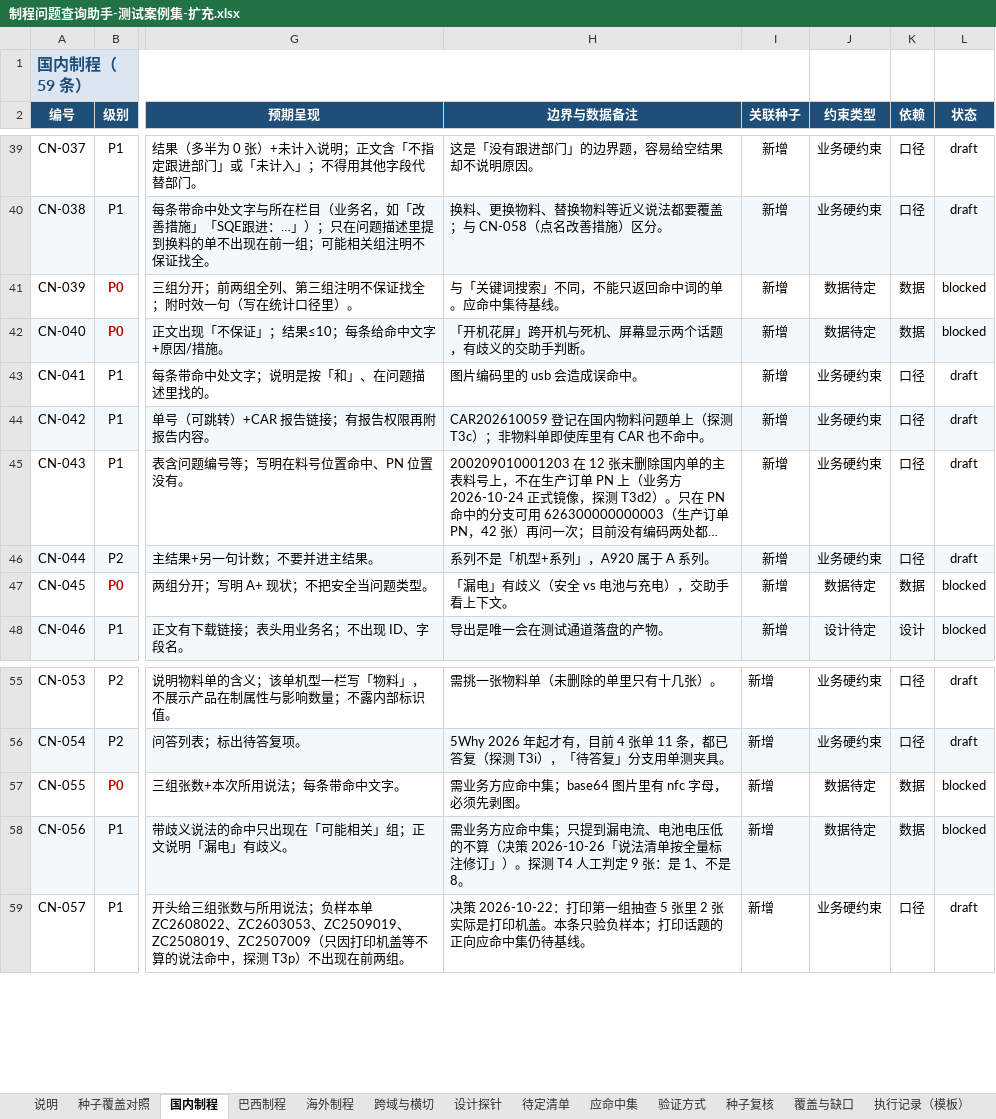
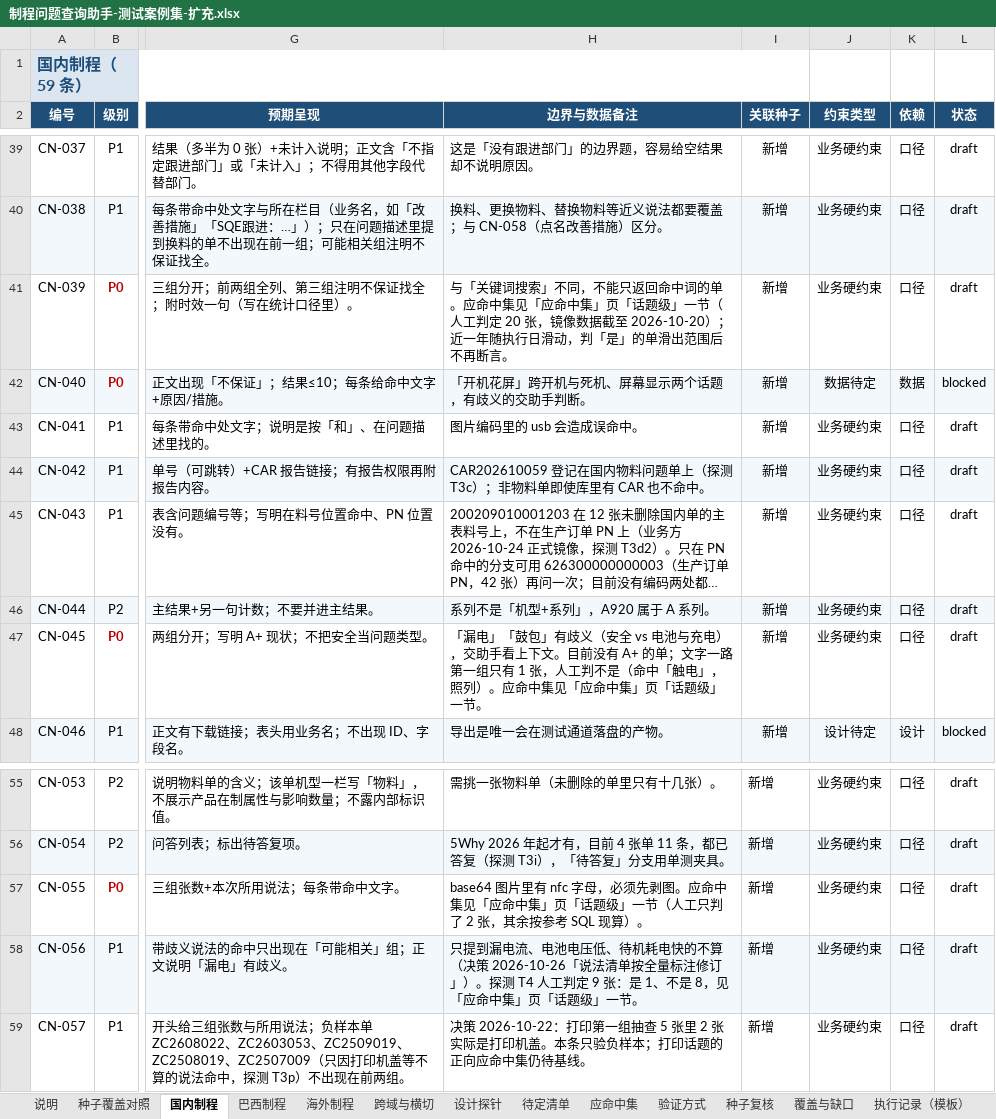
Before and after one commit to wujushan/FactoryIssue, an Excel workbook: docs/testcases/seed/制程问题查询助手-测试案例集-扩充.xlsx, sheet 国内制程, drawn as a sheet; only a part is shown, gaps mark what is left out; long unchanged cells end in …; values as stored, in another font and other column widths than the file's, no borders; the diff names each change by its address in the sheet, - before the commit and + after, or states it on an @@ line.

Commit message:
docs(testcases): 案例集 v0.9.2，回填话题级应命中集，5 条话题案例转 draft
- 应命中集页新增「话题级」一节：音频、非接、安全、漏电（人工判定），外观、打印各 10 张抽查样本，含断言写法
- CN-039、CN-045、CN-055、CN-056、XC-031 由 blocked 改为 draft；验证方式页 blocked 清单同步
- 状态重算：baseline 33、draft 62、blocked 19；覆盖与缺口页、说明页、待定清单 D-16、缺口报告、种子 README 同步

```diff
--- a/docs/testcases/seed/制程问题查询助手-测试案例集-扩充.xlsx (sheet 国内制程)
+++ b/docs/testcases/seed/制程问题查询助手-测试案例集-扩充.xlsx (sheet 国内制程)
-H41 (边界与数据备注): …应命中集待基线。
+H41 (边界与数据备注): …应命中集见「应命中集」页「话题级」一节（人工判定 20 张，镜像数据截至 2026-10-20）；近一年随执行日滑动，判「是」的单滑出范围后不再断言。
-J41 (约束类型): 数据待定
+J41 (约束类型): 业务硬约束
-K41 (依赖): 数据
+K41 (依赖): 口径
-L41 (状态): blocked
+L41 (状态): draft
-H47 (边界与数据备注): 「漏电」有歧义（安全 vs 电池与充电），交助手看上下文。
+H47 (边界与数据备注): 「漏电」「鼓包」有歧义（安全 vs 电池与充电），交助手看上下文。目前没有 A+ 的单；文字一路第一组只有 1 张，人工判不是（命中「触电」，照列）。应命中集见「应命中集」页「话题级」一节。
-J47 (约束类型): 数据待定
+J47 (约束类型): 业务硬约束
-K47 (依赖): 数据
+K47 (依赖): 口径
-L47 (状态): blocked
+L47 (状态): draft
-H57 (边界与数据备注): 需业务方应命中集；base64 图片里有 nfc 字母，必须先剥图。
+H57 (边界与数据备注): base64 图片里有 nfc 字母，必须先剥图。应命中集见「应命中集」页「话题级」一节（人工只判了 2 张，其余按参考 SQL 现算）。
-J57:J58 (约束类型): 数据待定
+J57:J58 (约束类型): 业务硬约束
-K57:K58 (依赖): 数据
+K57:K58 (依赖): 口径
-L57:L58 (状态): blocked
+L57:L58 (状态): draft
-H58 (边界与数据备注): 需业务方应命中集；只提到漏电流、电池电压低的不算（决策 2026-10-26「说法清单按全量标注修订」）。探测 T4 人工判定 9 张：是 1、不是 8。
+H58 (边界与数据备注): 只提到漏电流、电池电压低、待机耗电快的不算（决策 2026-10-26「说法清单按全量标注修订」）。探测 T4 人工判定 9 张：是 1、不是 8，见「应命中集」页「话题级」一节。
```
Also changed, not shown: sheet 应命中集, sheet 验证方式, sheet 覆盖与缺口, sheet 跨域与横切, sheet 说明, sheet 待定清单, 2 other files.
